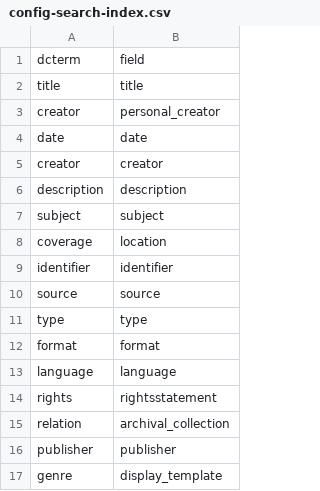
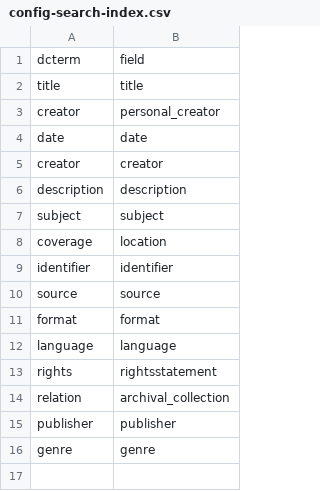
Before and after one commit to isu-digital/digital-collections-template, a CSV file: _data/config-search-index.csv, drawn as a sheet.

Commit message:
test new genre in search index

```diff
--- a/_data/config-search-index.csv
+++ b/_data/config-search-index.csv
@@ -10,3 +10,2 @@ identifier,identifier
 source,source
-type,type
 format,format
@@ -16,2 +15,2 @@ relation,archival_collection
 publisher,publisher
-genre,display_template
+genre,genre
```
